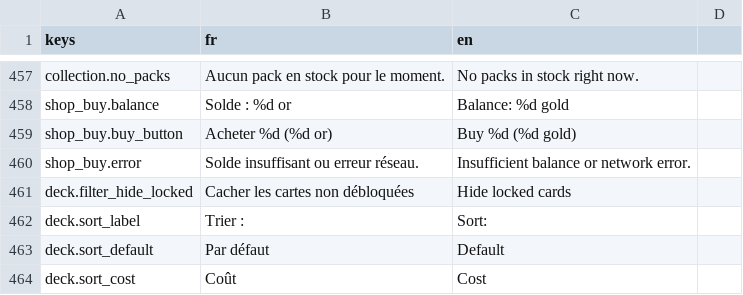
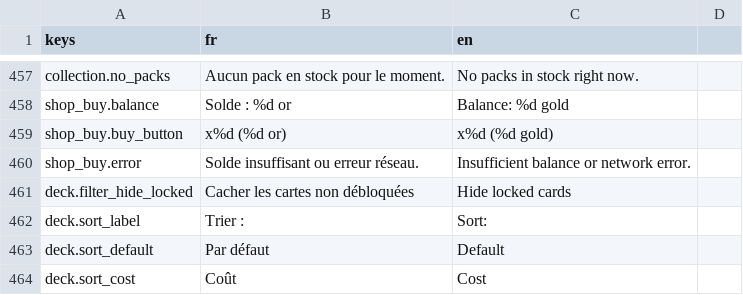
Before and after one commit to Nicolas82200/Wyrdane, a CSV file: translations/game.csv, drawn as a sheet; only a part is shown, gaps mark what is left out.

```diff
--- a/translations/game.csv
+++ b/translations/game.csv
@@ -458,3 +458,3 @@ collection.no_packs,"Aucun pack en stock pour le moment.","No packs in stock rig
 shop_buy.balance,"Solde : %d or","Balance: %d gold"
-shop_buy.buy_button,"Acheter %d (%d or)","Buy %d (%d gold)"
+shop_buy.buy_button,"x%d (%d or)","x%d (%d gold)"
 shop_buy.error,"Solde insuffisant ou erreur réseau.","Insufficient balance or network error."
```
Also changed, not shown: 4 other files.
